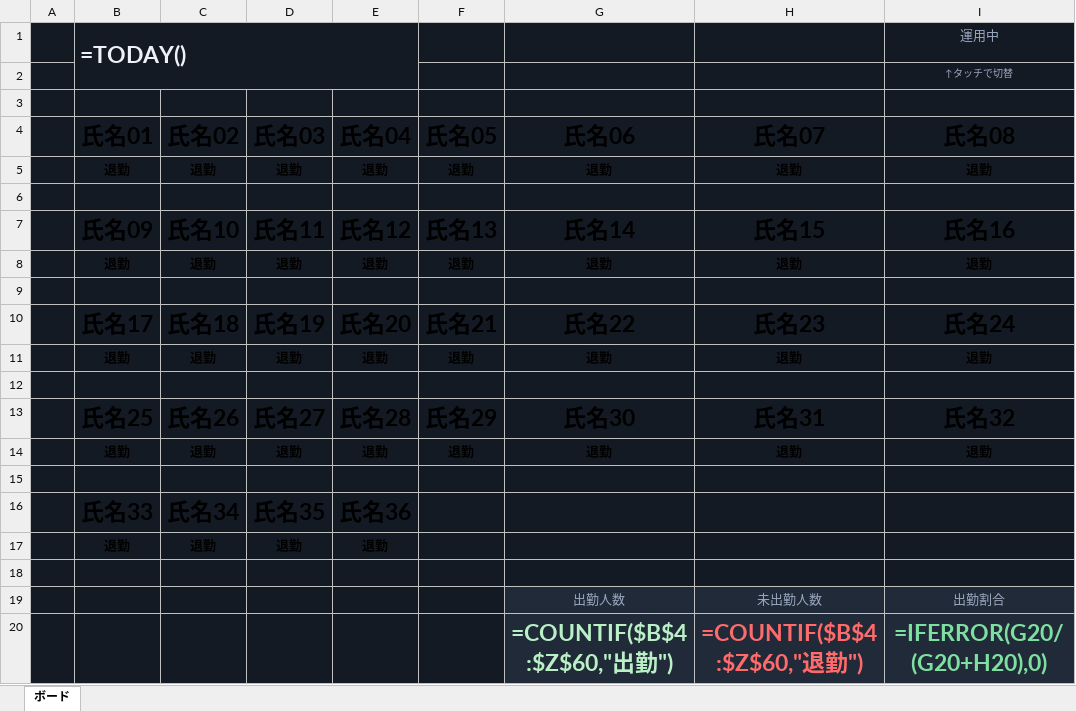
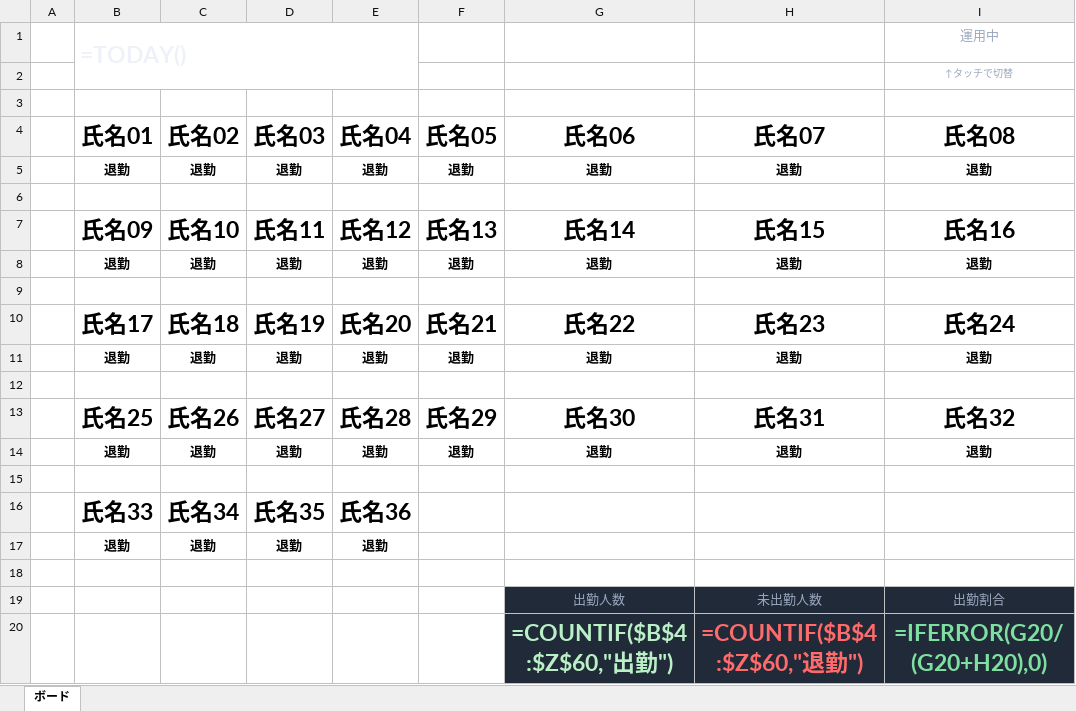
Before and after one commit to yuta4885/-, an Excel workbook: excel/出勤退勤ボード.xlsx, sheet ボード, drawn as a sheet; values as stored, in another font and other column widths than the file's, no borders; formulas without a stored value are shown as written; conditional formats not drawn; the diff names each change by its address in the sheet, - before the commit and + after, or states it on an @@ line.

```diff
--- a/excel/出勤退勤ボード.xlsx (sheet ボード)
+++ b/excel/出勤退勤ボード.xlsx (sheet ボード)
-A1:B1 fill: #141A24
+A1:B1 fill: none
-F1:I2 fill: #141A24
+F1:I2 fill: none
-A2 fill: #141A24
+A2 fill: none
-A3:I18 fill: #141A24
+A3:I18 fill: none
-A19:F20 fill: #141A24
+A19:F20 fill: none
```
Also changed, not shown: charts or pictures.
